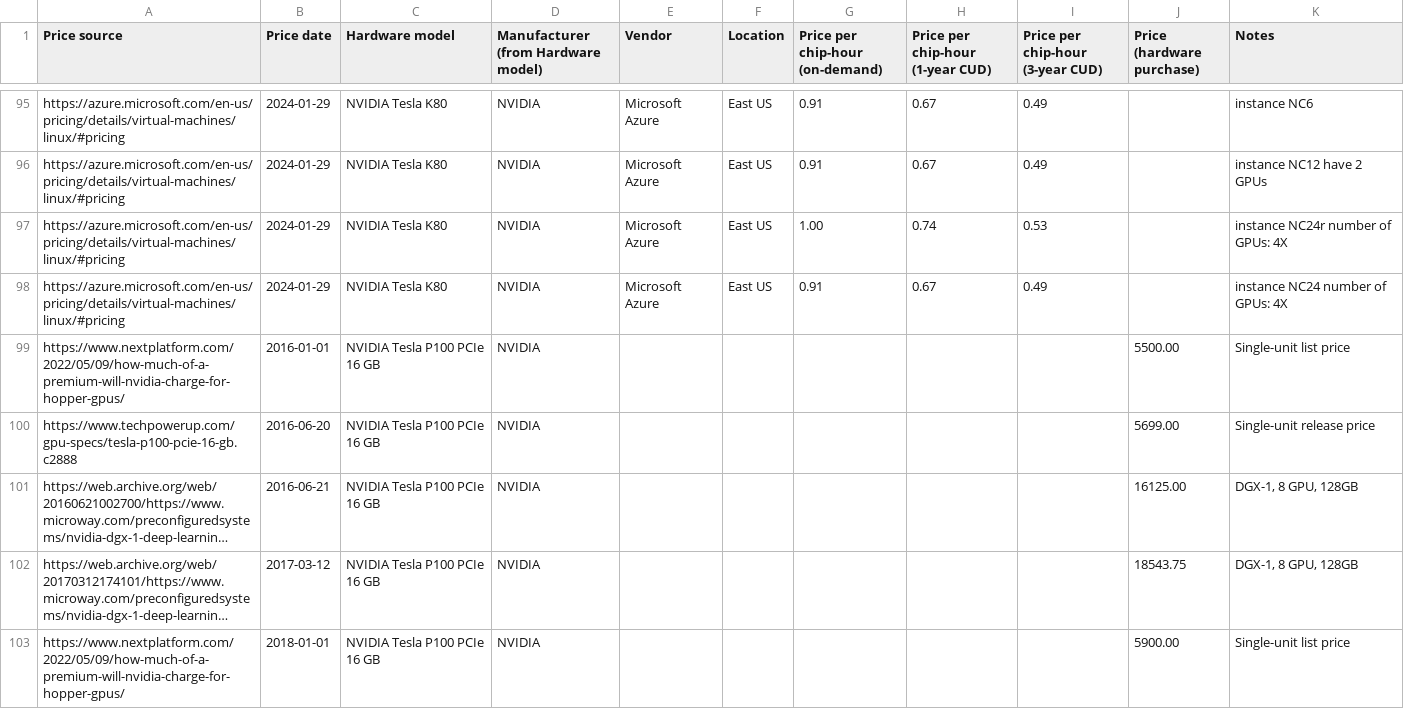
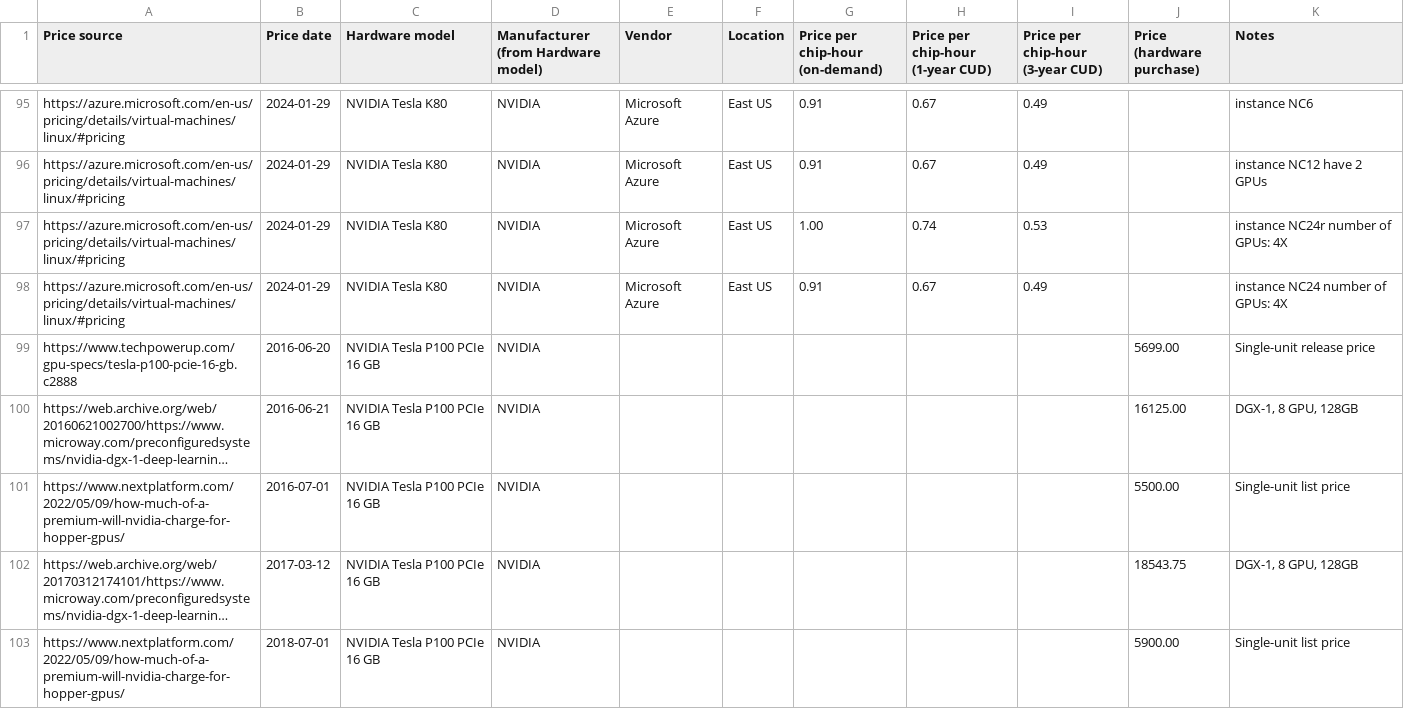
Before and after one commit to epoch-research/training-cost-trends, a CSV file: data/Hardware prices.csv, drawn as a sheet; only a part is shown, gaps mark what is left out; long unchanged cells end in …; removed rows and columns are numbered as before the commit, all else as after; the diff covers the shown part only; the diff names each change by its address in the sheet, - before the commit and + after, or states it on an @@ line.

```diff
--- a/data/Hardware prices.csv
+++ b/data/Hardware prices.csv
-row 99: https://www.nextplatform.com/2022/05/09/how-much-of-a-premium-will-nvidia-charge-for-hopper-gpus/ | 2016-01-01 | NVIDIA Tesla P100 PCIe 16 GB | NVIDIA |  |  |  |  |  | 5500.00 | Single-unit list price
+row 101: https://www.nextplatform.com/2022/05/09/how-much-of-a-premium-will-nvidia-charge-for-hopper-gpus/ | 2016-07-01 | NVIDIA Tesla P100 PCIe 16 GB | NVIDIA |  |  |  |  |  | 5500.00 | Single-unit list price
-B103 (Price date): 2018-01-01
+B103 (Price date): 2018-07-01
```
Also changed, not shown: 1 added row, 1 removed row and 26 edited cells elsewhere in this file, data/Chip dataset-Grid view.csv, 2 other files.
